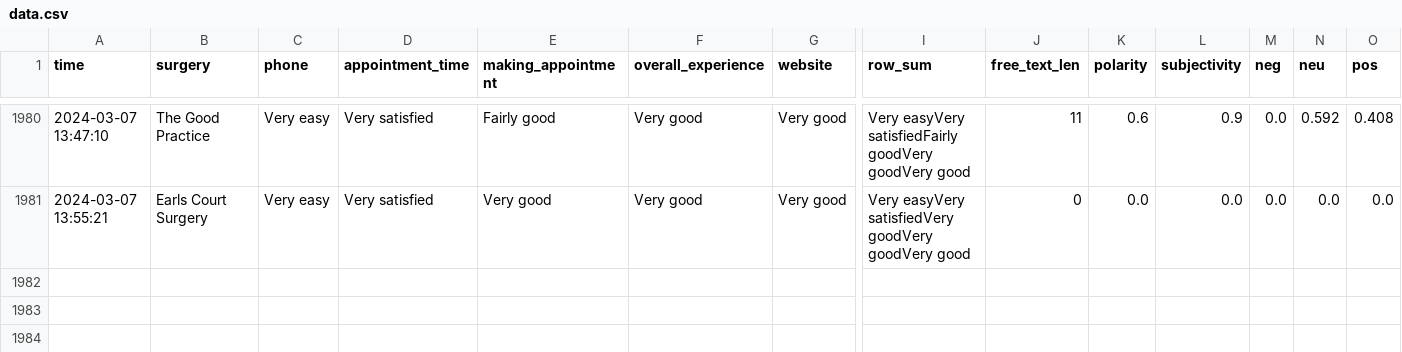
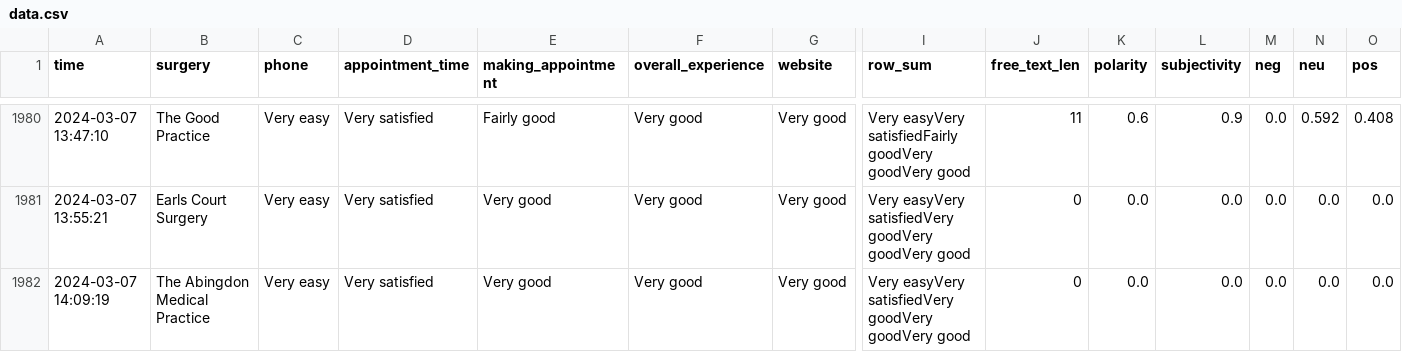
Before and after one commit to janduplessis883/gp-patient-survey, a CSV file: gp_patient_survey/data/data.csv, drawn as a sheet; only a part is shown, gaps mark what is left out; rows hold the shown columns only; the diff names each change by its address in the sheet, - before the commit and + after, or states it on an @@ line.

```diff
--- a/gp_patient_survey/data/data.csv
+++ b/gp_patient_survey/data/data.csv
+row 1982: 2024-03-07 14:09:19 | The Abingdon Medical Practice | Very easy | Very satisfied | Very good | Very good | Very good | Very easyVery satisfiedVery goodVery goodVery good | 0 | 0.0 | 0.0 | 0.0 | 0.0 | 0.0
```
Also changed, not shown: 1 other file.
